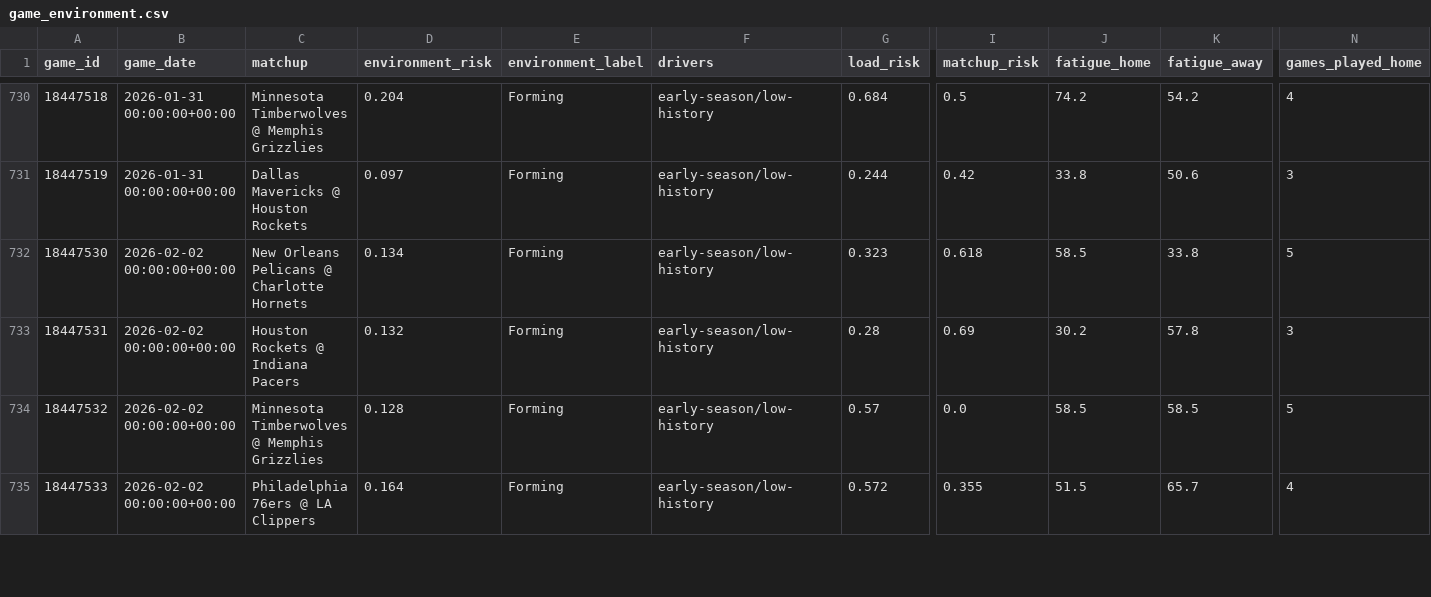
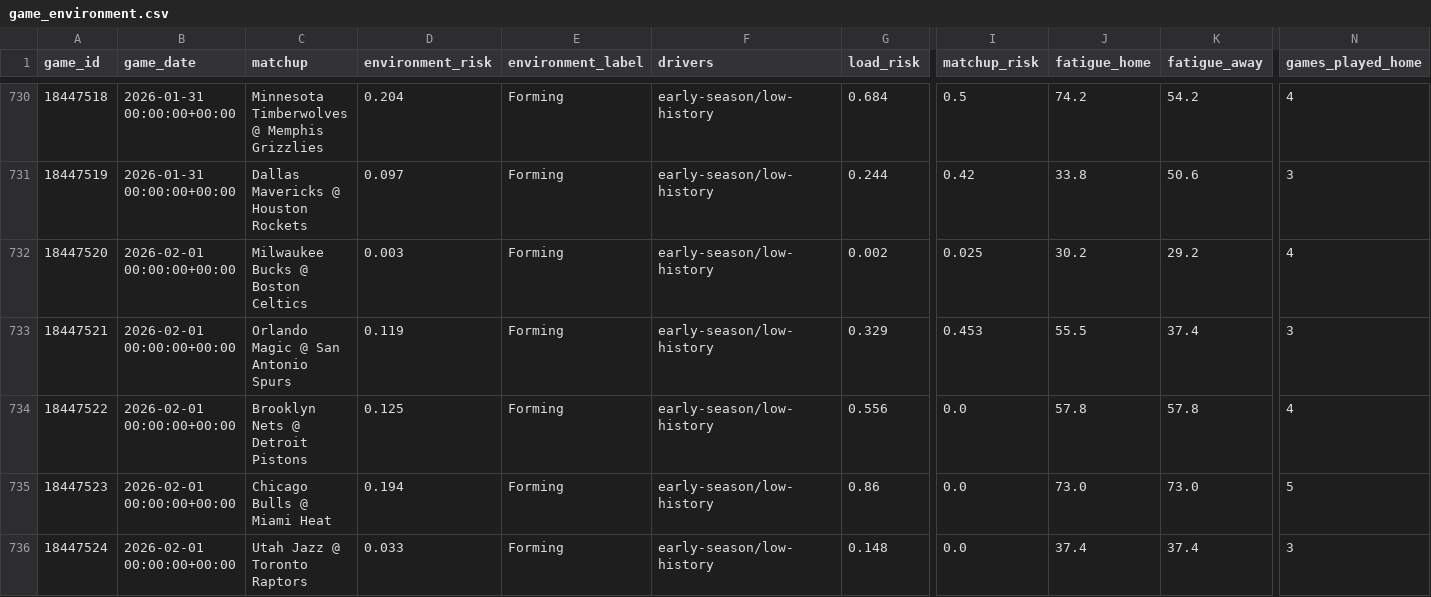
Before and after one commit to ahmetfbas/signal-and-noise-nba, a CSV file: data/derived/game_environment.csv, drawn as a sheet; only a part is shown, gaps mark what is left out; the shorter side is filled out with more unchanged rows; rows hold the shown columns only; the diff covers the shown part only; the diff names each change by its address in the sheet, - before the commit and + after, or states it on an @@ line.

```diff
--- a/data/derived/game_environment.csv
+++ b/data/derived/game_environment.csv
+row 732: 18447520 | 2026-02-01 00:00:00+00:00 | Milwaukee Bucks @ Boston Celtics | 0.003 | Forming | early-season/low-history | 0.002 | 0.025 | 30.2 | 29.2 | 4
+row 733: 18447521 | 2026-02-01 00:00:00+00:00 | Orlando Magic @ San Antonio Spurs | 0.119 | Forming | early-season/low-history | 0.329 | 0.453 | 55.5 | 37.4 | 3
+row 734: 18447522 | 2026-02-01 00:00:00+00:00 | Brooklyn Nets @ Detroit Pistons | 0.125 | Forming | early-season/low-history | 0.556 | 0.0 | 57.8 | 57.8 | 4
+row 735: 18447523 | 2026-02-01 00:00:00+00:00 | Chicago Bulls @ Miami Heat | 0.194 | Forming | early-season/low-history | 0.86 | 0.0 | 73.0 | 73.0 | 5
+row 736: 18447524 | 2026-02-01 00:00:00+00:00 | Utah Jazz @ Toronto Raptors | 0.033 | Forming | early-season/low-history | 0.148 | 0.0 | 37.4 | 37.4 | 3
```
Also changed, not shown: 5 added rows elsewhere in this file, data/core/team_game_facts.csv, data/derived/team_game_metrics.csv, 9 other files.
